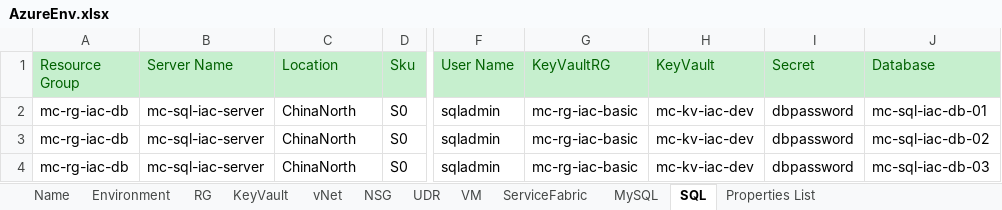
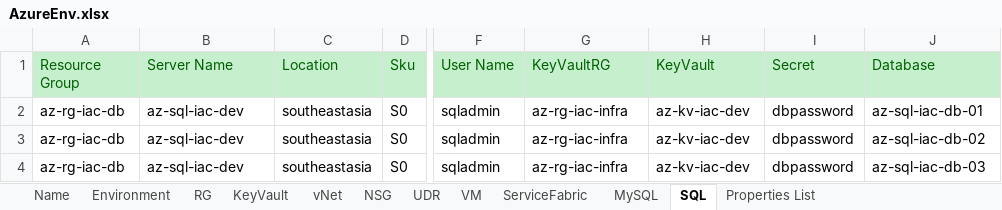
Before and after one commit to XuzhouHuang/azure-infra-as-code, an Excel workbook: AzureEnv.xlsx, sheet SQL, drawn as a sheet; only a part is shown, gaps mark what is left out; values as stored, in another font and other column widths than the file's, no borders; the diff names each change by its address in the sheet, - before the commit and + after, or states it on an @@ line.

```diff
--- a/AzureEnv.xlsx (sheet SQL)
+++ b/AzureEnv.xlsx (sheet SQL)
-A2:A4 (Resource Group): mc-rg-iac-db
+A2:A4 (Resource Group): az-rg-iac-db
-B2:B4 (Server Name): mc-sql-iac-server
+B2:B4 (Server Name): az-sql-iac-dev
-C2:C4 (Location): ChinaNorth
+C2:C4 (Location): southeastasia
-G2:G4 (KeyVaultRG): mc-rg-iac-basic
+G2:G4 (KeyVaultRG): az-rg-iac-infra
-H2:H4 (KeyVault): mc-kv-iac-dev
+H2:H4 (KeyVault): az-kv-iac-dev
-J2 (Database): mc-sql-iac-db-01
+J2 (Database): az-sql-iac-db-01
-J3 (Database): mc-sql-iac-db-02
+J3 (Database): az-sql-iac-db-02
-J4 (Database): mc-sql-iac-db-03
+J4 (Database): az-sql-iac-db-03
```
Also changed, not shown: sheet NSG, sheet vNet, sheet KeyVault, sheet VM, sheet UDR, sheet MySQL, 5 more sheets.
